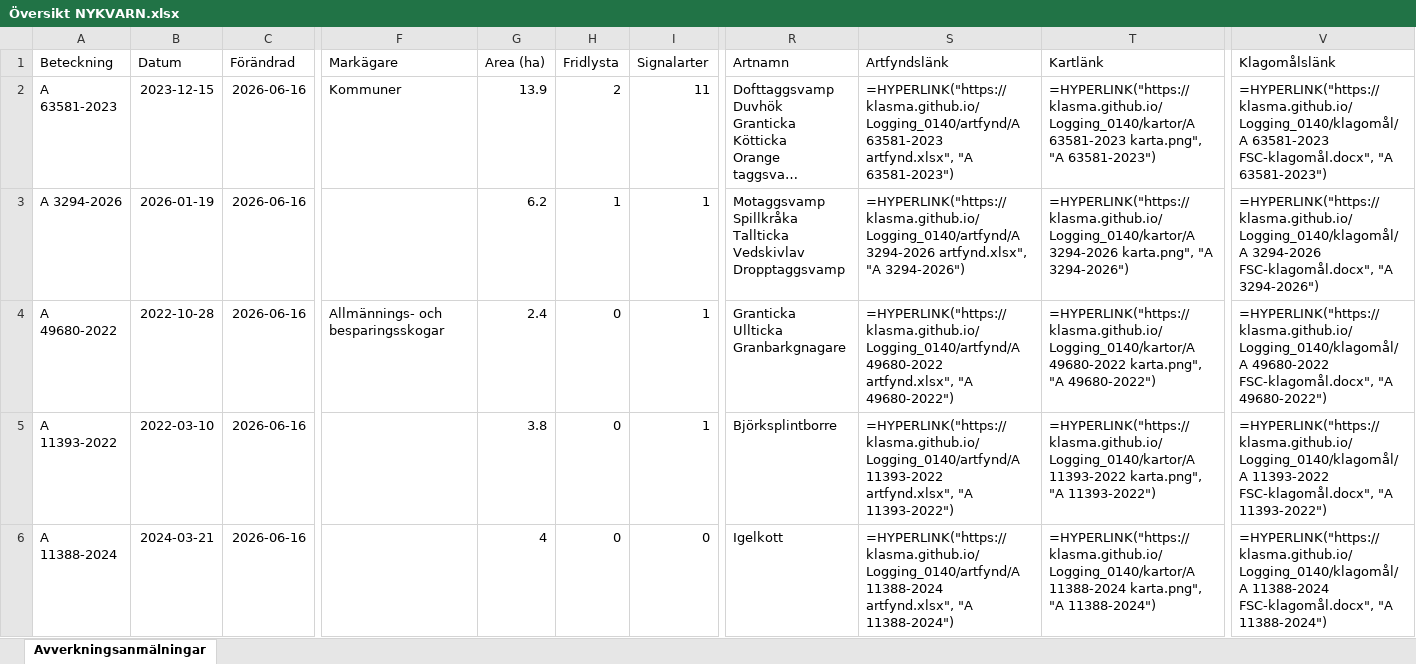
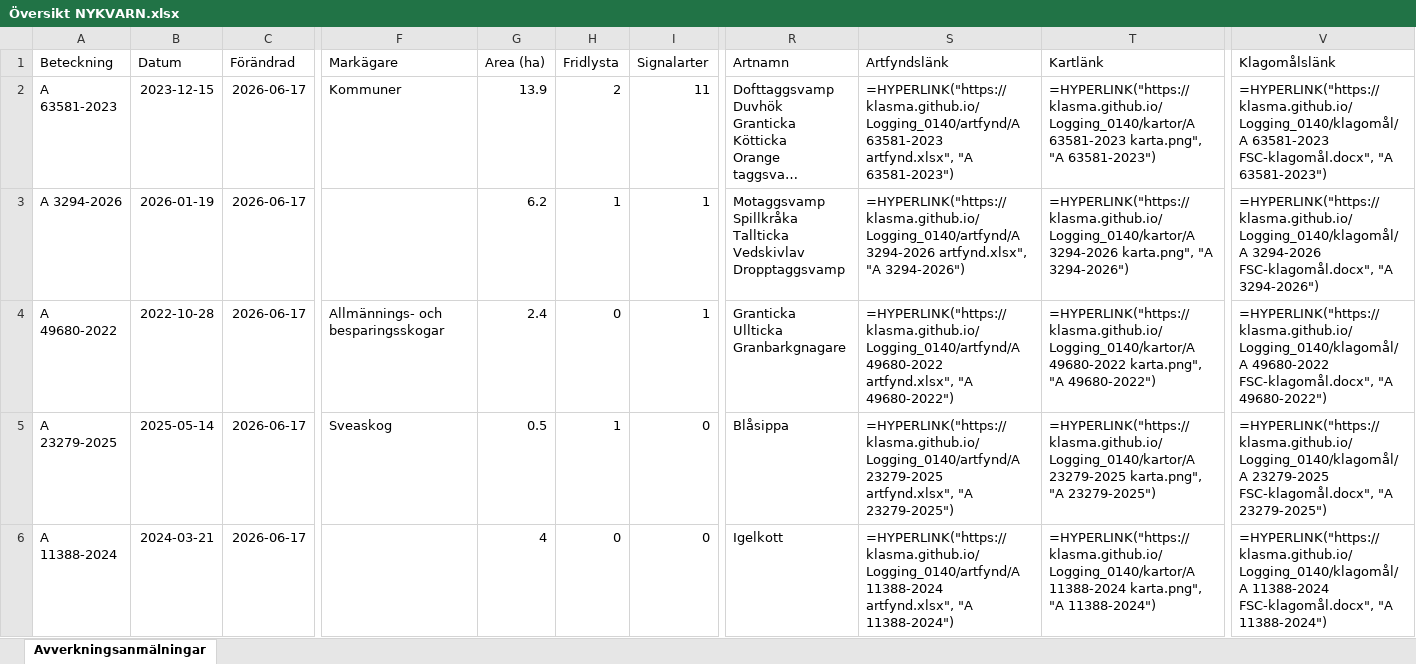
Before and after one commit to klasma/Logging_0140, an Excel workbook: Översikt NYKVARN.xlsx, sheet Avverkningsanmälningar, drawn as a sheet; only a part is shown, gaps mark what is left out; long unchanged cells end in …; values as stored, in another font and other column widths than the file's, no borders; formulas without a stored value are shown as written; the diff covers the shown part only; the diff names each change by its address in the sheet, - before the commit and + after, or states it on an @@ line.

```diff
--- a/Översikt NYKVARN.xlsx (sheet Avverkningsanmälningar)
+++ b/Översikt NYKVARN.xlsx (sheet Avverkningsanmälningar)
-C2:C6 (Förändrad): 2026-06-16
+C2:C6 (Förändrad): 2026-06-17
-A5 (Beteckning): A 11393-2022
+A5 (Beteckning): A 23279-2025
-B5 (Datum): 2022-03-10
+B5 (Datum): 2025-05-14
-F5 (Markägare): (empty)
+F5 (Markägare): Sveaskog
-G5 (Area (ha)): 3.8
+G5 (Area (ha)): 0.5
-H5 (Fridlysta): 0
+H5 (Fridlysta): 1
-I5 (Signalarter): 1
+I5 (Signalarter): 0
-R5 (Artnamn): Björksplintborre
+R5 (Artnamn): Blåsippa
-S5 (Artfyndslänk): =HYPERLINK("https://klasma.github.io/Logging_0140/artfynd/A 11393-2022 artfynd.xlsx", "A 11393-2022")
+S5 (Artfyndslänk): =HYPERLINK("https://klasma.github.io/Logging_0140/artfynd/A 23279-2025 artfynd.xlsx", "A 23279-2025")
-T5 (Kartlänk): =HYPERLINK("https://klasma.github.io/Logging_0140/kartor/A 11393-2022 karta.png", "A 11393-2022")
+T5 (Kartlänk): =HYPERLINK("https://klasma.github.io/Logging_0140/kartor/A 23279-2025 karta.png", "A 23279-2025")
-V5 (Klagomålslänk): =HYPERLINK("https://klasma.github.io/Logging_0140/klagomål/A 11393-2022 FSC-klagomål.docx", "A 11393-2022")
+V5 (Klagomålslänk): =HYPERLINK("https://klasma.github.io/Logging_0140/klagomål/A 23279-2025 FSC-klagomål.docx", "A 23279-2025")
```
Also changed, not shown: 10 added rows, 10 removed rows and 203 edited cells elsewhere in this sheet, artfynd/A 11388-2024 artfynd.xlsx, artfynd/A 11393-2022 artfynd.xlsx, 47 other files.
